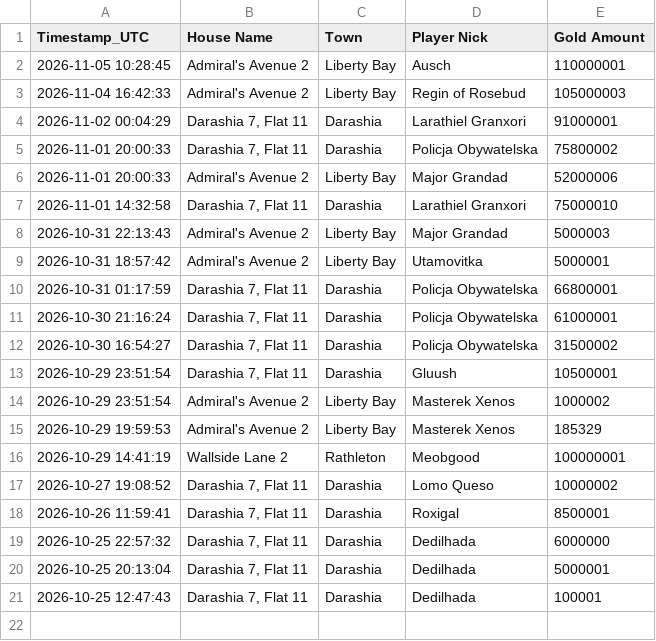
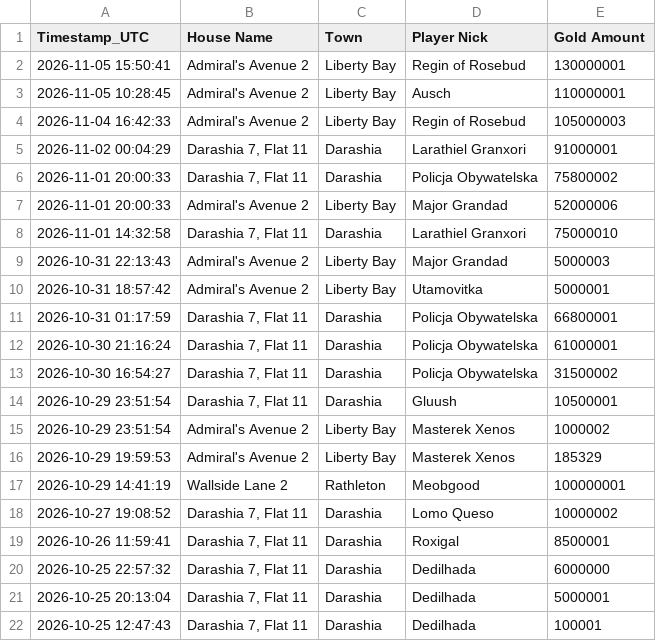
Before and after one commit to mdogie94/nmd, a CSV file: historia_licytacji.csv, drawn as a sheet; the diff names each change by its address in the sheet, - before the commit and + after, or states it on an @@ line.

```diff
--- a/historia_licytacji.csv
+++ b/historia_licytacji.csv
+row 2: 2026-11-05 15:50:41 | Admiral's Avenue 2 | Liberty Bay | Regin of Rosebud | 130000001
```
